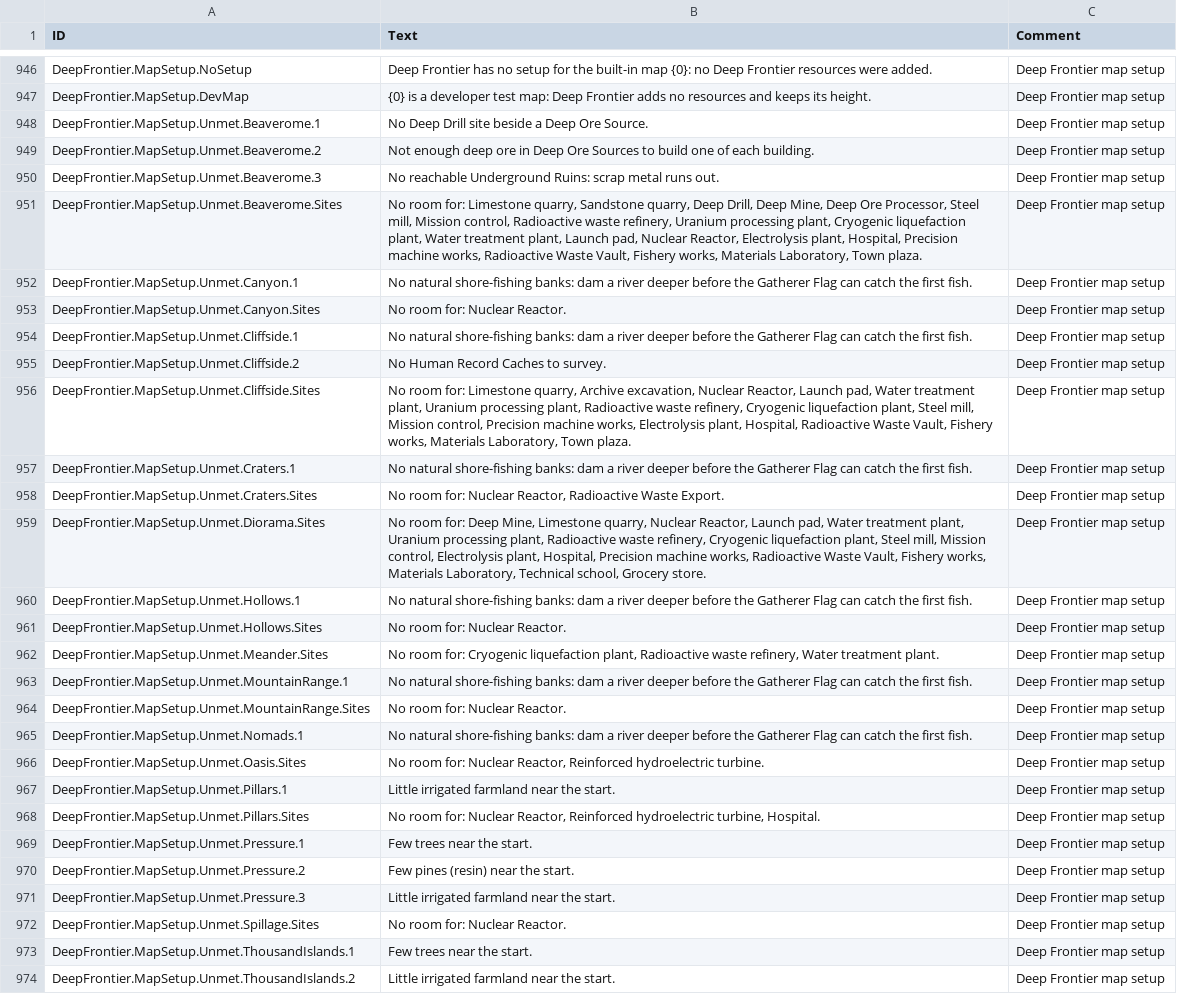
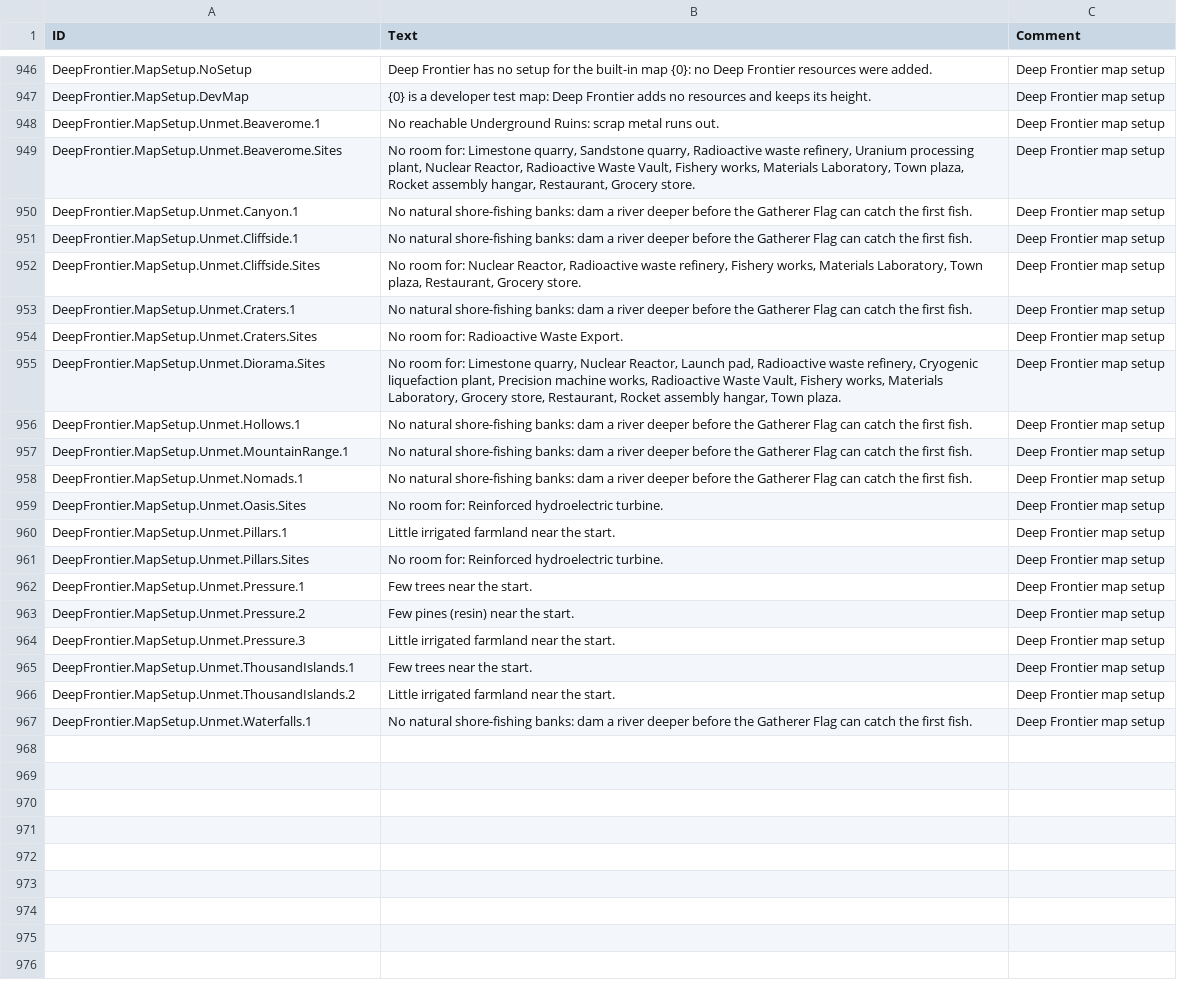
Before and after one commit to Jordan-Jarvis/timberborn-deep-frontier, a CSV file: src/DeepFrontier/Data/Localizations/enUS.csv, drawn as a sheet; only a part is shown, gaps mark what is left out; the shorter side is filled out with more unchanged rows; the diff covers the shown part only.

```diff
--- a/src/DeepFrontier/Data/Localizations/enUS.csv
+++ b/src/DeepFrontier/Data/Localizations/enUS.csv
@@ -947,23 +947,16 @@ DeepFrontier.MapSetup.NoSetup,Deep Frontier has no setup for the built-in map {0
 DeepFrontier.MapSetup.DevMap,{0} is a developer test map: Deep Frontier adds no resources and keeps its height.,Deep Frontier map setup
-DeepFrontier.MapSetup.Unmet.Beaverome.1,No Deep Drill site beside a Deep Ore Source.,Deep Frontier map setup
-DeepFrontier.MapSetup.Unmet.Beaverome.2,Not enough deep ore in Deep Ore Sources to build one of each building.,Deep Frontier map setup
-DeepFrontier.MapSetup.Unmet.Beaverome.3,No reachable Underground Ruins: scrap metal runs out.,Deep Frontier map setup
-DeepFrontier.MapSetup.Unmet.Beaverome.Sites,"No room for: Limestone quarry, Sandstone quarry, Deep Drill, Deep Mine, Deep Ore Processor, Steel mill, Mission control, Radioactive waste refinery, Uranium processing plant, Cryogenic liquefaction plant, Water treatment plant, Launch pad, Nuclear Reactor, Electrolysis plant, Hospital, Precision machine works, Radioactive Waste Vault, Fishery works, Materials Laboratory, Town plaza.",Deep Frontier map setup
+DeepFrontier.MapSetup.Unmet.Beaverome.1,No reachable Underground Ruins: scrap metal runs out.,Deep Frontier map setup
+DeepFrontier.MapSetup.Unmet.Beaverome.Sites,"No room for: Limestone quarry, Sandstone quarry, Radioactive waste refinery, Uranium processing plant, Nuclear Reactor, Radioactive Waste Vault, Fishery works, Materials Laboratory, Town plaza, Rocket assembly hangar, Restaurant, Grocery store.",Deep Frontier map setup
 DeepFrontier.MapSetup.Unmet.Canyon.1,No natural shore-fishing banks: dam a river deeper before the Gatherer Flag can catch the first fish.,Deep Frontier map setup
-DeepFrontier.MapSetup.Unmet.Canyon.Sites,No room for: Nuclear Reactor.,Deep Frontier map setup
 DeepFrontier.MapSetup.Unmet.Cliffside.1,No natural shore-fishing banks: dam a river deeper before the Gatherer Flag can catch the first fish.,Deep Frontier map setup
-DeepFrontier.MapSetup.Unmet.Cliffside.2,No Human Record Caches to survey.,Deep Frontier map setup
-DeepFrontier.MapSetup.Unmet.Cliffside.Sites,"No room for: Limestone quarry, Archive excavation, Nuclear Reactor, Launch pad, Water treatment plant, Uranium processing plant, Radioactive waste refinery, Cryogenic liquefaction plant, Steel mill, Mission control, Precision machine works, Electrolysis plant, Hospital, Radioactive Waste Vault, Fishery works, Materials Laboratory, Town plaza.",Deep Frontier map setup
+DeepFrontier.MapSetup.Unmet.Cliffside.Sites,"No room for: Nuclear Reactor, Radioactive waste refinery, Fishery works, Materials Laboratory, Town plaza, Restaurant, Grocery store.",Deep Frontier map setup
 DeepFrontier.MapSetup.Unmet.Craters.1,No natural shore-fishing banks: dam a river deeper before the Gatherer Flag can catch the first fish.,Deep Frontier map setup
-DeepFrontier.MapSetup.Unmet.Craters.Sites,"No room for: Nuclear Reactor, Radioactive Waste Export.",Deep Frontier map setup
-DeepFrontier.MapSetup.Unmet.Diorama.Sites,"No room for: Deep Mine, Limestone quarry, Nuclear Reactor, Launch pad, Water treatment plant, Uranium processing plant, Radioactive waste refinery, Cryogenic liquefaction plant, Steel mill, Mission control, Electrolysis plant, Hospital, Precision machine works, Radioactive Waste Vault, Fishery works, Materials Laboratory, Technical school, Grocery store.",Deep Frontier map setup
+DeepFrontier.MapSetup.Unmet.Craters.Sites,No room for: Radioactive Waste Export.,Deep Frontier map setup
+DeepFrontier.MapSetup.Unmet.Diorama.Sites,"No room for: Limestone quarry, Nuclear Reactor, Launch pad, Radioactive waste refinery, Cryogenic liquefaction plant, Precision machine works, Radioactive Waste Vault, Fishery works, Materials Laboratory, Grocery store, Restaurant, Rocket assembly hangar, Town plaza.",Deep Frontier map setup
 DeepFrontier.MapSetup.Unmet.Hollows.1,No natural shore-fishing banks: dam a river deeper before the Gatherer Flag can catch the first fish.,Deep Frontier map setup
-DeepFrontier.MapSetup.Unmet.Hollows.Sites,No room for: Nuclear Reactor.,Deep Frontier map setup
-DeepFrontier.MapSetup.Unmet.Meander.Sites,"No room for: Cryogenic liquefaction plant, Radioactive waste refinery, Water treatment plant.",Deep Frontier map setup
 DeepFrontier.MapSetup.Unmet.MountainRange.1,No natural shore-fishing banks: dam a river deeper before the Gatherer Flag can catch the first fish.,Deep Frontier map setup
-DeepFrontier.MapSetup.Unmet.MountainRange.Sites,No room for: Nuclear Reactor.,Deep Frontier map setup
 DeepFrontier.MapSetup.Unmet.Nomads.1,No natural shore-fishing banks: dam a river deeper before the Gatherer Flag can catch the first fish.,Deep Frontier map setup
-DeepFrontier.MapSetup.Unmet.Oasis.Sites,"No room for: Nuclear Reactor, Reinforced hydroelectric turbine.",Deep Frontier map setup
+DeepFrontier.MapSetup.Unmet.Oasis.Sites,No room for: Reinforced hydroelectric turbine.,Deep Frontier map setup
 DeepFrontier.MapSetup.Unmet.Pillars.1,Little irrigated farmland near the start.,Deep Frontier map setup
-DeepFrontier.MapSetup.Unmet.Pillars.Sites,"No room for: Nuclear Reactor, Reinforced hydroelectric turbine, Hospital.",Deep Frontier map setup
+DeepFrontier.MapSetup.Unmet.Pillars.Sites,No room for: Reinforced hydroelectric turbine.,Deep Frontier map setup
 DeepFrontier.MapSetup.Unmet.Pressure.1,Few trees near the start.,Deep Frontier map setup
@@ -971,3 +964,2 @@ DeepFrontier.MapSetup.Unmet.Pressure.2,Few pines (resin) near the start.,Deep Fr
 DeepFrontier.MapSetup.Unmet.Pressure.3,Little irrigated farmland near the start.,Deep Frontier map setup
-DeepFrontier.MapSetup.Unmet.Spillage.Sites,No room for: Nuclear Reactor.,Deep Frontier map setup
 DeepFrontier.MapSetup.Unmet.ThousandIslands.1,Few trees near the start.,Deep Frontier map setup
```
Also changed, not shown: 2 removed rows and 1 edited cell elsewhere in this file, 20 other files.
